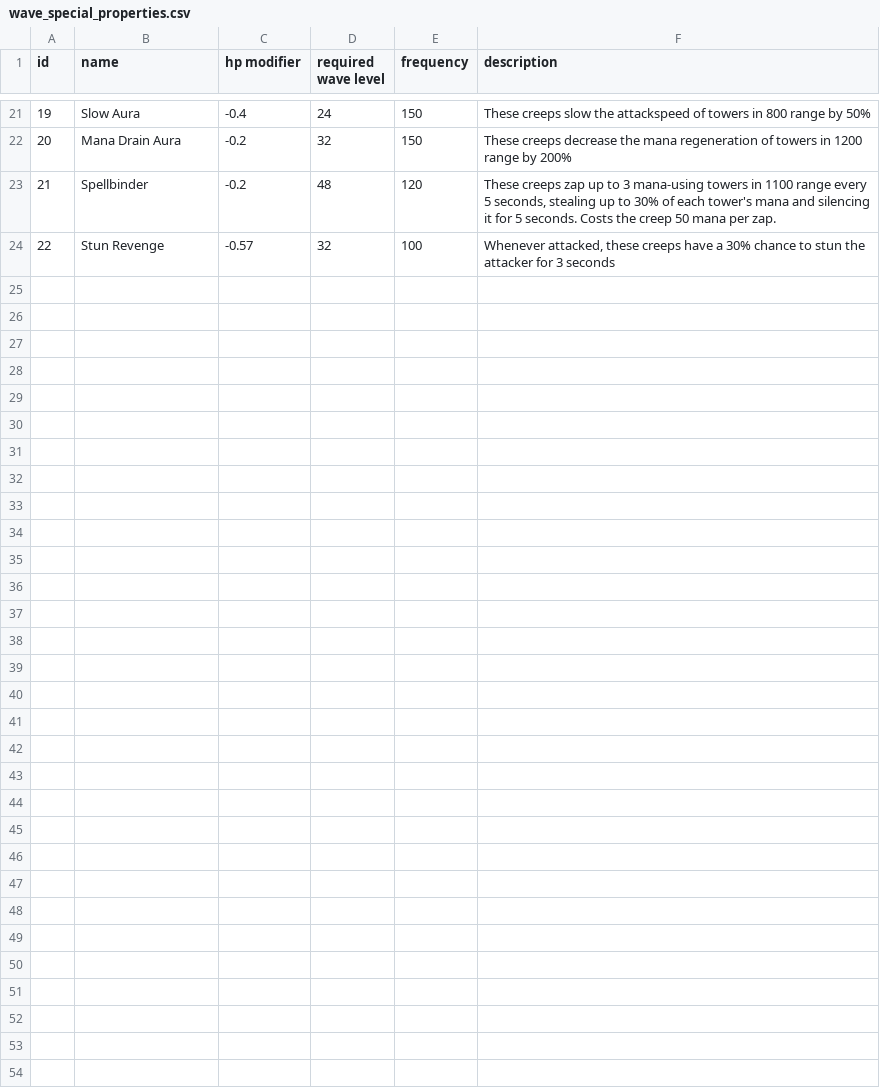
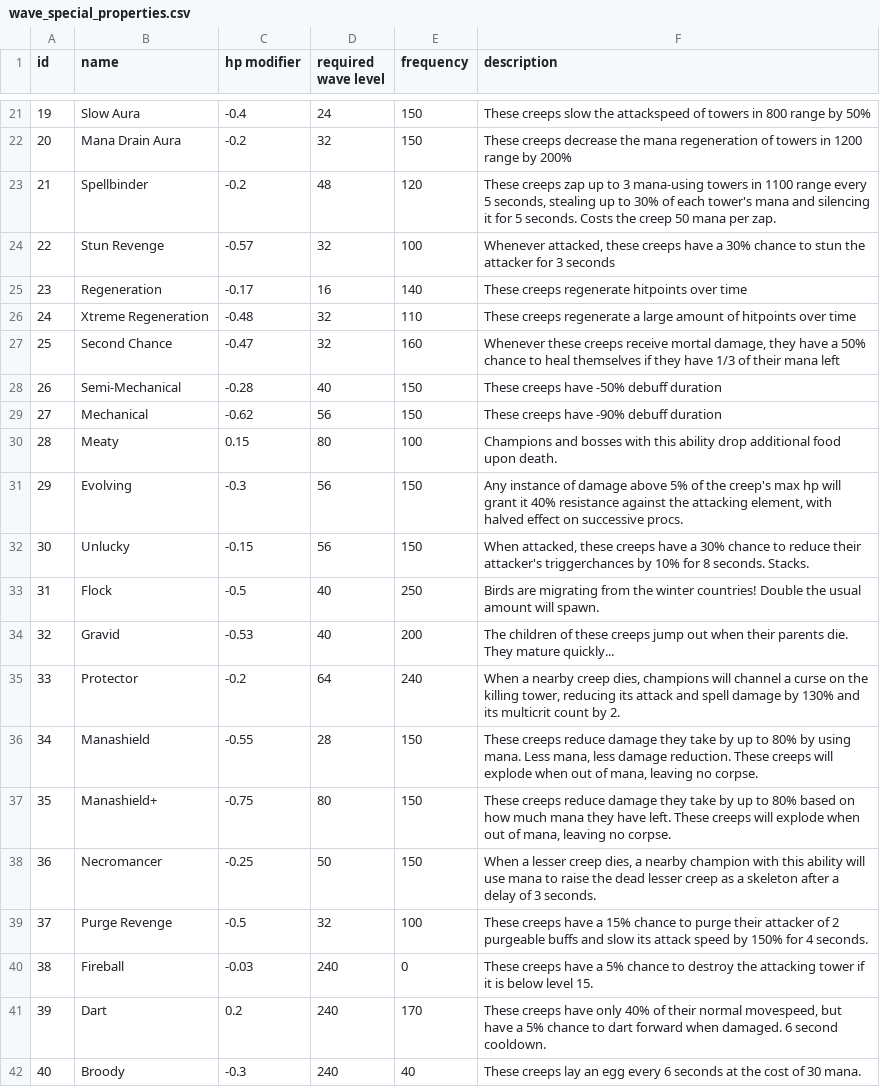
Before and after one commit to Praytic/youtd2, a CSV file: Data/wave_special_properties.csv, drawn as a sheet; only a part is shown, gaps mark what is left out; the diff names each change by its address in the sheet, - before the commit and + after, or states it on an @@ line.

Commit message:
Add the rest of wave specials
Mostly complete, some complex ones were not implemented
Move element_to_dmg_from_element_mod_map to Utils so that it can
\ be used in one wave special
Add Unit.State.LIFE

```diff
--- a/Data/wave_special_properties.csv
+++ b/Data/wave_special_properties.csv
+row 25: 23 | Regeneration | -0.17 | 16 | 140 | These creeps regenerate hitpoints over time
+row 26: 24 | Xtreme Regeneration | -0.48 | 32 | 110 | These creeps regenerate a large amount of hitpoints over time
+row 27: 25 | Second Chance | -0.47 | 32 | 160 | Whenever these creeps receive mortal damage, they have a 50% chance to heal themselves if they have 1/3 of their mana left
+row 28: 26 | Semi-Mechanical | -0.28 | 40 | 150 | These creeps have -50% debuff duration
+row 29: 27 | Mechanical | -0.62 | 56 | 150 | These creeps have -90% debuff duration
+row 30: 28 | Meaty | 0.15 | 80 | 100 | Champions and bosses with this ability drop additional food upon death.
+row 31: 29 | Evolving | -0.3 | 56 | 150 | Any instance of damage above 5% of the creep's max hp will grant it 40% resistance against the attacking element, with halved effect on successive procs.
+row 32: 30 | Unlucky | -0.15 | 56 | 150 | When attacked, these creeps have a 30% chance to reduce their attacker's triggerchances by 10% for 8 seconds. Stacks.
+row 33: 31 | Flock | -0.5 | 40 | 250 | Birds are migrating from the winter countries! Double the usual amount will spawn.
+row 34: 32 | Gravid | -0.53 | 40 | 200 | The children of these creeps jump out when their parents die. They mature quickly...
+row 35: 33 | Protector | -0.2 | 64 | 240 | When a nearby creep dies, champions will channel a curse on the killing tower, reducing its attack and spell damage by 130% and its multicrit count by 2.
+row 36: 34 | Manashield | -0.55 | 28 | 150 | These creeps reduce damage they take by up to 80% by using mana. Less mana, less damage reduction. These creeps will explode when out of mana, leaving no corpse.
+row 37: 35 | Manashield+ | -0.75 | 80 | 150 | These creeps reduce damage they take by up to 80% based on how much mana they have left. These creeps will explode when out of mana, leaving no corpse.
+row 38: 36 | Necromancer | -0.25 | 50 | 150 | When a lesser creep dies, a nearby champion with this ability will use mana to raise the dead lesser creep as a skeleton after a delay of 3 seconds.
+row 39: 37 | Purge Revenge | -0.5 | 32 | 100 | These creeps have a 15% chance to purge their attacker of 2 purgeable buffs and slow its attack speed by 150% for 4 seconds.
+row 40: 38 | Fireball | -0.03 | 240 | 0 | These creeps have a 5% chance to destroy the attacking tower if it is below level 15.
+row 41: 39 | Dart | 0.2 | 240 | 170 | These creeps have only 40% of their normal movespeed, but have a 5% chance to dart forward when damaged. 6 second cooldown.
+row 42: 40 | Broody | -0.3 | 240 | 40 | These creeps lay an egg every 6 seconds at the cost of 30 mana.
```
Also changed, not shown: 21 other files.
